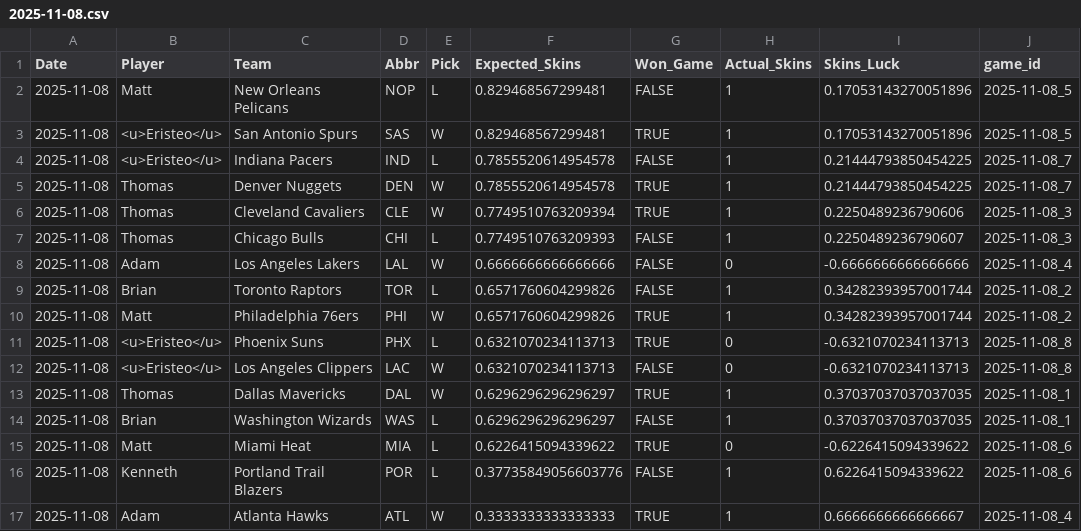
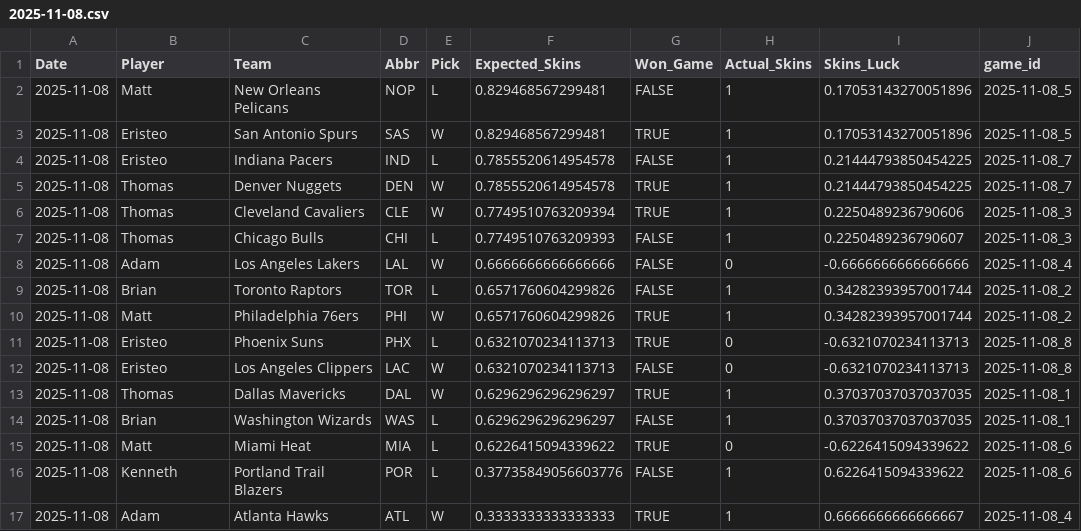
Before and after one commit to ejperez2/Daily-Skins-Matchups, a CSV file: skins_history/2025-11-08.csv, drawn as a sheet.

Commit message:
Remove HTML tags from player names in CSV

```diff
--- a/skins_history/2025-11-08.csv
+++ b/skins_history/2025-11-08.csv
@@ -2,4 +2,4 @@ Date,Player,Team,Abbr,Pick,Expected_Skins,Won_Game,Actual_Skins,Skins_Luck,game_
 2025-11-08,Matt,New Orleans Pelicans,NOP,L,0.829468567299481,FALSE,1,0.17053143270051896,2025-11-08_5
-2025-11-08,<u>Eristeo</u>,San Antonio Spurs,SAS,W,0.829468567299481,TRUE,1,0.17053143270051896,2025-11-08_5
-2025-11-08,<u>Eristeo</u>,Indiana Pacers,IND,L,0.7855520614954578,FALSE,1,0.21444793850454225,2025-11-08_7
+2025-11-08,Eristeo,San Antonio Spurs,SAS,W,0.829468567299481,TRUE,1,0.17053143270051896,2025-11-08_5
+2025-11-08,Eristeo,Indiana Pacers,IND,L,0.7855520614954578,FALSE,1,0.21444793850454225,2025-11-08_7
 2025-11-08,Thomas,Denver Nuggets,DEN,W,0.7855520614954578,TRUE,1,0.21444793850454225,2025-11-08_7
@@ -10,4 +10,4 @@ Date,Player,Team,Abbr,Pick,Expected_Skins,Won_Game,Actual_Skins,Skins_Luck,game_
 2025-11-08,Matt,Philadelphia 76ers,PHI,W,0.6571760604299826,TRUE,1,0.34282393957001744,2025-11-08_2
-2025-11-08,<u>Eristeo</u>,Phoenix Suns,PHX,L,0.6321070234113713,TRUE,0,-0.6321070234113713,2025-11-08_8
-2025-11-08,<u>Eristeo</u>,Los Angeles Clippers,LAC,W,0.6321070234113713,FALSE,0,-0.6321070234113713,2025-11-08_8
+2025-11-08,Eristeo,Phoenix Suns,PHX,L,0.6321070234113713,TRUE,0,-0.6321070234113713,2025-11-08_8
+2025-11-08,Eristeo,Los Angeles Clippers,LAC,W,0.6321070234113713,FALSE,0,-0.6321070234113713,2025-11-08_8
 2025-11-08,Thomas,Dallas Mavericks,DAL,W,0.6296296296296297,TRUE,1,0.37037037037037035,2025-11-08_1
```
